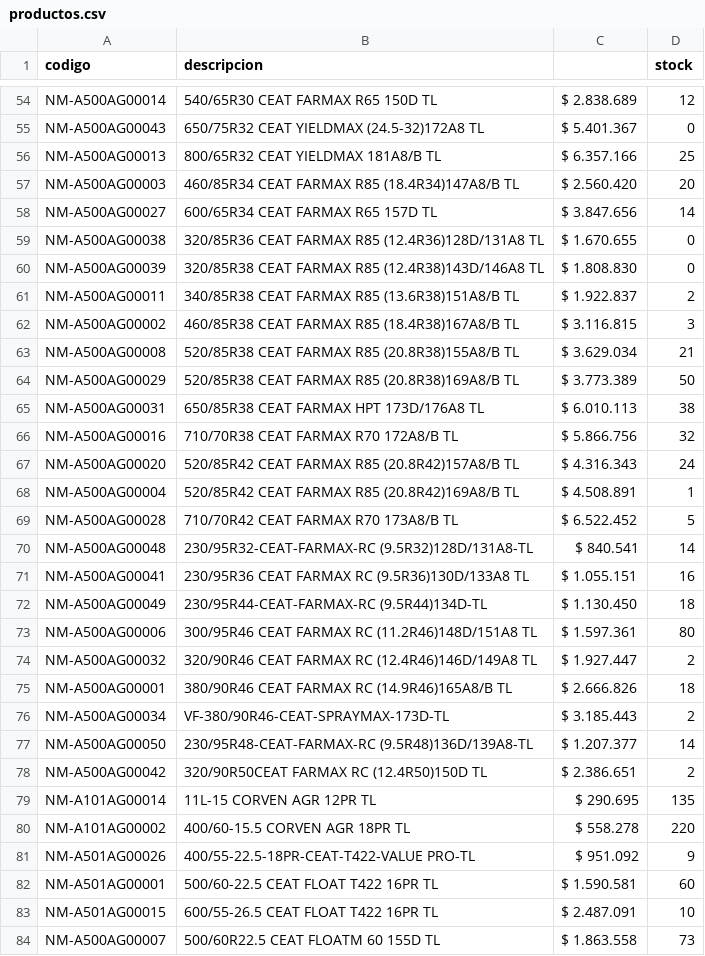
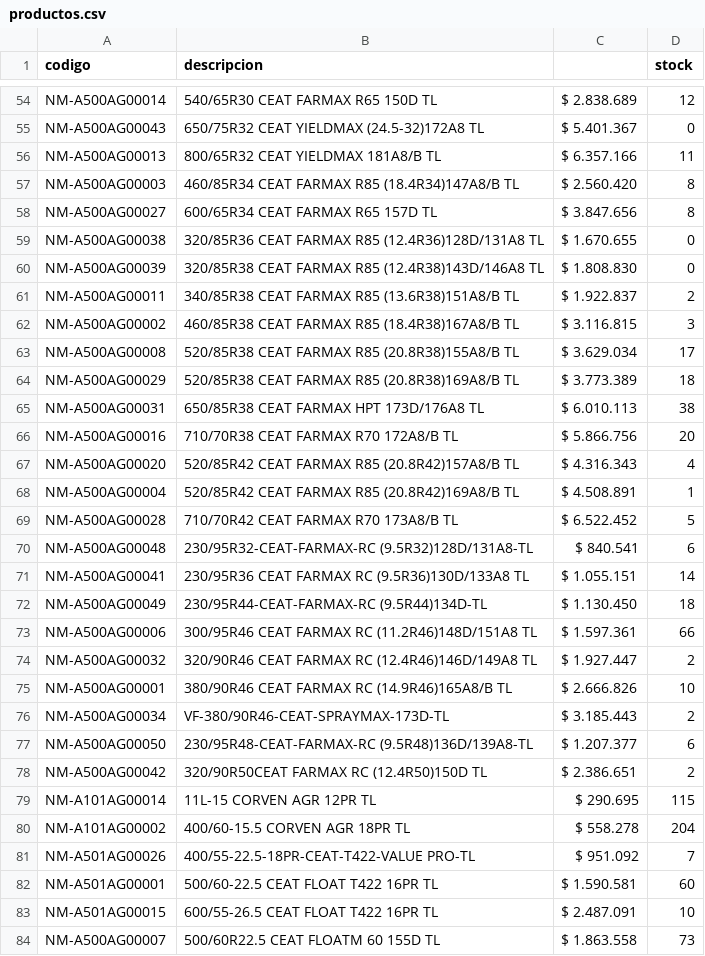
Before and after one commit to albanoferino/presupuesto-neumaticos, a CSV file: productos.csv, drawn as a sheet; only a part is shown, gaps mark what is left out; the diff covers the shown part only.

Commit message:
Add files via upload

```diff
--- a/productos.csv
+++ b/productos.csv
@@ -55,5 +55,5 @@ NM-A500AG00014;540/65R30 CEAT FARMAX R65 150D TL;$ 2.838.689;12
 NM-A500AG00043;650/75R32 CEAT YIELDMAX (24.5-32)172A8 TL;$ 5.401.367;0
-NM-A500AG00013;800/65R32 CEAT YIELDMAX 181A8/B TL;$ 6.357.166;25
-NM-A500AG00003;460/85R34 CEAT FARMAX R85 (18.4R34)147A8/B TL;$ 2.560.420;20
-NM-A500AG00027;600/65R34 CEAT FARMAX R65 157D TL;$ 3.847.656;14
+NM-A500AG00013;800/65R32 CEAT YIELDMAX 181A8/B TL;$ 6.357.166;11
+NM-A500AG00003;460/85R34 CEAT FARMAX R85 (18.4R34)147A8/B TL;$ 2.560.420;8
+NM-A500AG00027;600/65R34 CEAT FARMAX R65 157D TL;$ 3.847.656;8
 NM-A500AG00038;320/85R36 CEAT FARMAX R85 (12.4R36)128D/131A8 TL;$ 1.670.655;0
@@ -62,21 +62,21 @@ NM-A500AG00011;340/85R38 CEAT FARMAX R85 (13.6R38)151A8/B TL;$ 1.922.837;2
 NM-A500AG00002;460/85R38 CEAT FARMAX R85 (18.4R38)167A8/B TL;$ 3.116.815;3
-NM-A500AG00008;520/85R38 CEAT FARMAX R85 (20.8R38)155A8/B TL;$ 3.629.034;21
-NM-A500AG00029;520/85R38 CEAT FARMAX R85 (20.8R38)169A8/B TL;$ 3.773.389;50
+NM-A500AG00008;520/85R38 CEAT FARMAX R85 (20.8R38)155A8/B TL;$ 3.629.034;17
+NM-A500AG00029;520/85R38 CEAT FARMAX R85 (20.8R38)169A8/B TL;$ 3.773.389;18
 NM-A500AG00031;650/85R38 CEAT FARMAX HPT 173D/176A8 TL;$ 6.010.113;38
-NM-A500AG00016;710/70R38 CEAT FARMAX R70 172A8/B TL;$ 5.866.756;32
-NM-A500AG00020;520/85R42 CEAT FARMAX R85 (20.8R42)157A8/B TL;$ 4.316.343;24
+NM-A500AG00016;710/70R38 CEAT FARMAX R70 172A8/B TL;$ 5.866.756;20
+NM-A500AG00020;520/85R42 CEAT FARMAX R85 (20.8R42)157A8/B TL;$ 4.316.343;4
 NM-A500AG00004;520/85R42 CEAT FARMAX R85 (20.8R42)169A8/B TL;$ 4.508.891;1
 NM-A500AG00028;710/70R42 CEAT FARMAX R70 173A8/B TL;$ 6.522.452;5
-NM-A500AG00048;230/95R32-CEAT-FARMAX-RC (9.5R32)128D/131A8-TL;$ 840.541;14
-NM-A500AG00041;230/95R36 CEAT FARMAX RC (9.5R36)130D/133A8 TL;$ 1.055.151;16
+NM-A500AG00048;230/95R32-CEAT-FARMAX-RC (9.5R32)128D/131A8-TL;$ 840.541;6
+NM-A500AG00041;230/95R36 CEAT FARMAX RC (9.5R36)130D/133A8 TL;$ 1.055.151;14
 NM-A500AG00049;230/95R44-CEAT-FARMAX-RC (9.5R44)134D-TL;$ 1.130.450;18
-NM-A500AG00006;300/95R46 CEAT FARMAX RC (11.2R46)148D/151A8 TL;$ 1.597.361;80
+NM-A500AG00006;300/95R46 CEAT FARMAX RC (11.2R46)148D/151A8 TL;$ 1.597.361;66
 NM-A500AG00032;320/90R46 CEAT FARMAX RC (12.4R46)146D/149A8 TL;$ 1.927.447;2
-NM-A500AG00001;380/90R46 CEAT FARMAX RC (14.9R46)165A8/B TL;$ 2.666.826;18
+NM-A500AG00001;380/90R46 CEAT FARMAX RC (14.9R46)165A8/B TL;$ 2.666.826;10
 NM-A500AG00034;VF-380/90R46-CEAT-SPRAYMAX-173D-TL;$ 3.185.443;2
-NM-A500AG00050;230/95R48-CEAT-FARMAX-RC (9.5R48)136D/139A8-TL;$ 1.207.377;14
+NM-A500AG00050;230/95R48-CEAT-FARMAX-RC (9.5R48)136D/139A8-TL;$ 1.207.377;6
 NM-A500AG00042;320/90R50CEAT  FARMAX RC (12.4R50)150D TL;$ 2.386.651;2
-NM-A101AG00014;11L-15 CORVEN AGR 12PR TL;$ 290.695;135
-NM-A101AG00002;400/60-15.5 CORVEN AGR 18PR TL;$ 558.278;220
-NM-A501AG00026;400/55-22.5-18PR-CEAT-T422-VALUE PRO-TL;$ 951.092;9
+NM-A101AG00014;11L-15 CORVEN AGR 12PR TL;$ 290.695;115
+NM-A101AG00002;400/60-15.5 CORVEN AGR 18PR TL;$ 558.278;204
+NM-A501AG00026;400/55-22.5-18PR-CEAT-T422-VALUE PRO-TL;$ 951.092;7
 NM-A501AG00001;500/60-22.5 CEAT FLOAT T422 16PR TL;$ 1.590.581;60
```
Also changed, not shown: 16 edited cells elsewhere in this file.
